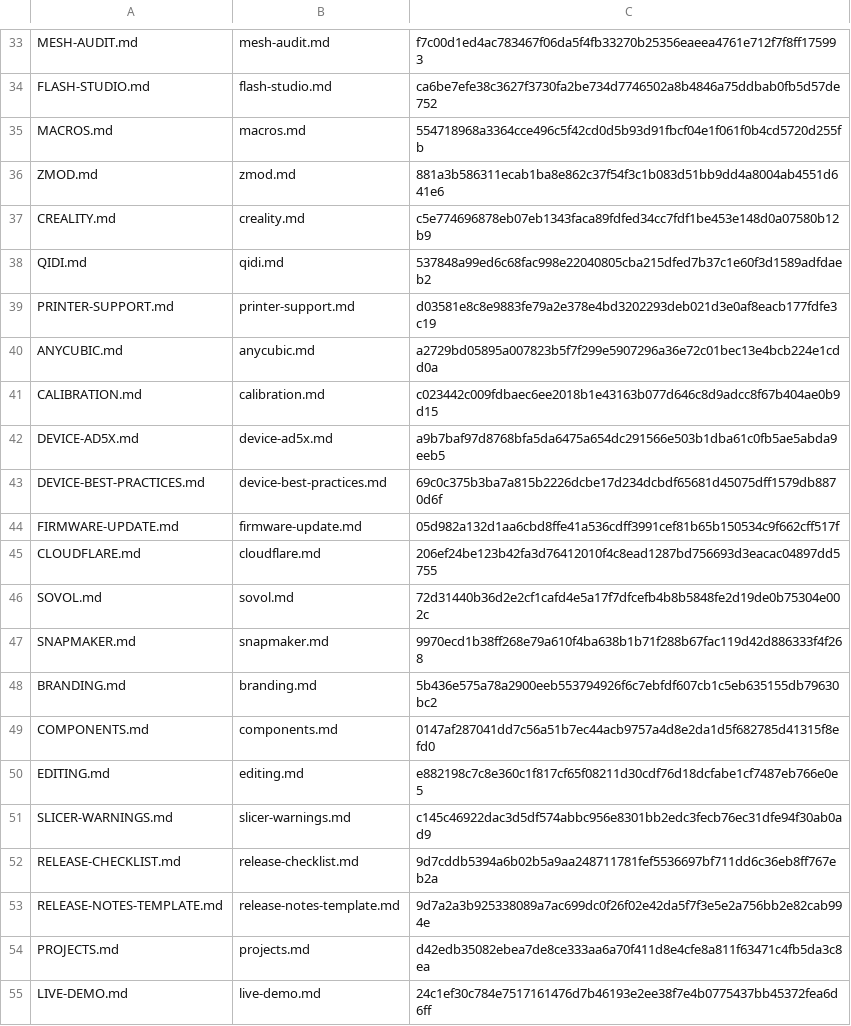
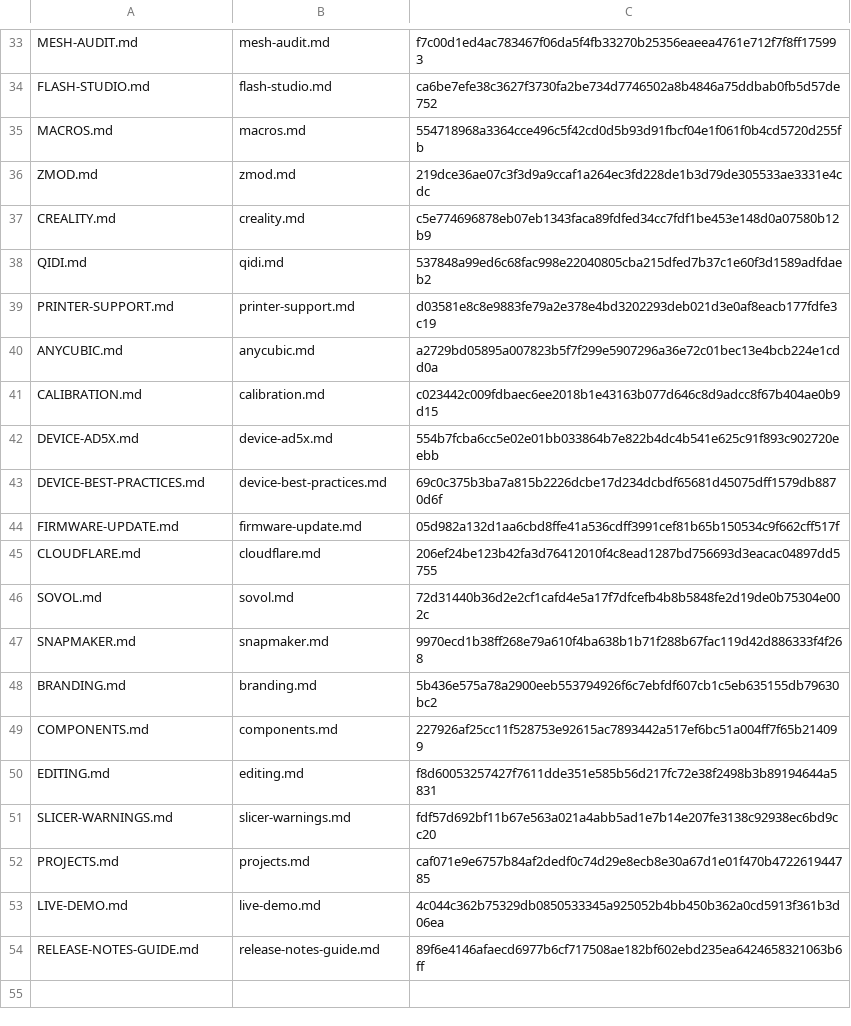
Before and after one commit to catduckgnaf/print-handy-docs, a TSV file: scripts/sync-manifest.tsv, drawn as a sheet; only a part is shown, gaps mark what is left out; the diff covers the shown part only.

```diff
--- a/scripts/sync-manifest.tsv
+++ b/scripts/sync-manifest.tsv
@@ -35,3 +35,3 @@ FLASH-STUDIO.md	flash-studio.md	ca6be7efe38c3627f3730fa2be734d7746502a8b4846a75d
 MACROS.md	macros.md	554718968a3364cce496c5f42cd0d5b93d91fbcf04e1f061f0b4cd5720d255fb
-ZMOD.md	zmod.md	881a3b586311ecab1ba8e862c37f54f3c1b083d51bb9dd4a8004ab4551d641e6
+ZMOD.md	zmod.md	219dce36ae07c3f3d9a9ccaf1a264ec3fd228de1b3d79de305533ae3331e4cdc
 CREALITY.md	creality.md	c5e774696878eb07eb1343faca89fdfed34cc7fdf1be453e148d0a07580b12b9
@@ -41,3 +41,3 @@ ANYCUBIC.md	anycubic.md	a2729bd05895a007823b5f7f299e5907296a36e72c01bec13e4bcb22
 CALIBRATION.md	calibration.md	c023442c009fdbaec6ee2018b1e43163b077d646c8d9adcc8f67b404ae0b9d15
-DEVICE-AD5X.md	device-ad5x.md	a9b7baf97d8768bfa5da6475a654dc291566e503b1dba61c0fb5ae5abda9eeb5
+DEVICE-AD5X.md	device-ad5x.md	554b7fcba6cc5e02e01bb033864b7e822b4dc4b541e625c91f893c902720eebb
 DEVICE-BEST-PRACTICES.md	device-best-practices.md	69c0c375b3ba7a815b2226dcbe17d234dcbdf65681d45075dff1579db8870d6f
@@ -48,8 +48,7 @@ SNAPMAKER.md	snapmaker.md	9970ecd1b38ff268e79a610f4ba638b1b71f288b67fac119d42d88
 BRANDING.md	branding.md	5b436e575a78a2900eeb553794926f6c7ebfdf607cb1c5eb635155db79630bc2
-COMPONENTS.md	components.md	0147af287041dd7c56a51b7ec44acb9757a4d8e2da1d5f682785d41315f8efd0
-EDITING.md	editing.md	e882198c7c8e360c1f817cf65f08211d30cdf76d18dcfabe1cf7487eb766e0e5
-SLICER-WARNINGS.md	slicer-warnings.md	c145c46922dac3d5df574abbc956e8301bb2edc3fecb76ec31dfe94f30ab0ad9
-RELEASE-CHECKLIST.md	release-checklist.md	9d7cddb5394a6b02b5a9aa248711781fef5536697bf711dd6c36eb8ff767eb2a
-RELEASE-NOTES-TEMPLATE.md	release-notes-template.md	9d7a2a3b925338089a7ac699dc0f26f02e42da5f7f3e5e2a756bb2e82cab994e
-PROJECTS.md	projects.md	d42edb35082ebea7de8ce333aa6a70f411d8e4cfe8a811f63471c4fb5da3c8ea
-LIVE-DEMO.md	live-demo.md	24c1ef30c784e7517161476d7b46193e2ee38f7e4b0775437bb45372fea6d6ff
+COMPONENTS.md	components.md	227926af25cc11f528753e92615ac7893442a517ef6bc51a004ff7f65b214099
+EDITING.md	editing.md	f8d60053257427f7611dde351e585b56d217fc72e38f2498b3b89194644a5831
+SLICER-WARNINGS.md	slicer-warnings.md	fdf57d692bf11b67e563a021a4abb5ad1e7b14e207fe3138c92938ec6bd9cc20
+PROJECTS.md	projects.md	caf071e9e6757b84af2dedf0c74d29e8ecb8e30a67d1e01f470b472261944785
+LIVE-DEMO.md	live-demo.md	4c044c362b75329db0850533345a925052b4bb450b362a0cd5913f361b3d06ea
+RELEASE-NOTES-GUIDE.md	release-notes-guide.md	89f6e4146afaecd6977b6cf717508ae182bf602ebd235ea6424658321063b6ff
```
Also changed, not shown: 13 edited cells elsewhere in this file, 24 other files.
